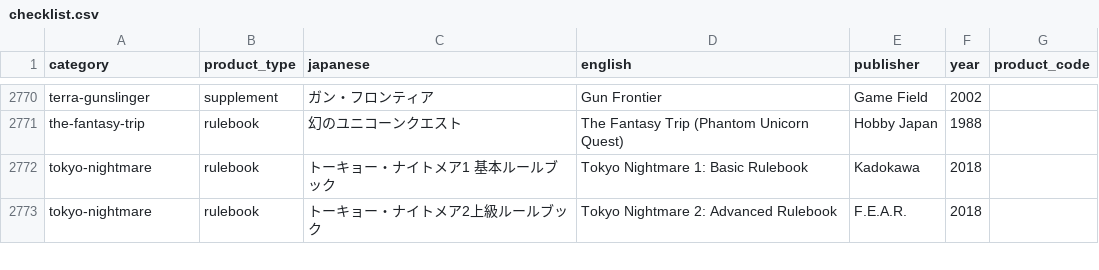
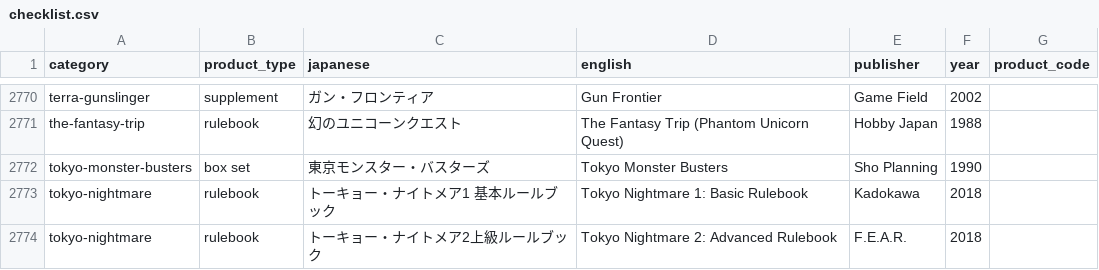
Before and after one commit to weatherspud/japanese-collectors-list, a CSV file: checklist.csv, drawn as a sheet; only a part is shown, gaps mark what is left out.

Commit message:
tokyo monster busters

```diff
--- a/checklist.csv
+++ b/checklist.csv
@@ -2771,2 +2771,3 @@ terra-gunslinger,supplement,ガン・フロンティア,Gun Frontier,Game Field,
 the-fantasy-trip,rulebook,幻のユニコーンクエスト,The Fantasy Trip (Phantom Unicorn Quest),Hobby Japan,1988,
+tokyo-monster-busters,box set,東京モンスター・バスターズ,Tokyo Monster Busters,Sho Planning,1990,
 tokyo-nightmare,rulebook,トーキョー・ナイトメア1 基本ルールブック,Tokyo Nightmare 1: Basic Rulebook,Kadokawa,2018,
```
Also changed, not shown: 4 other files.
